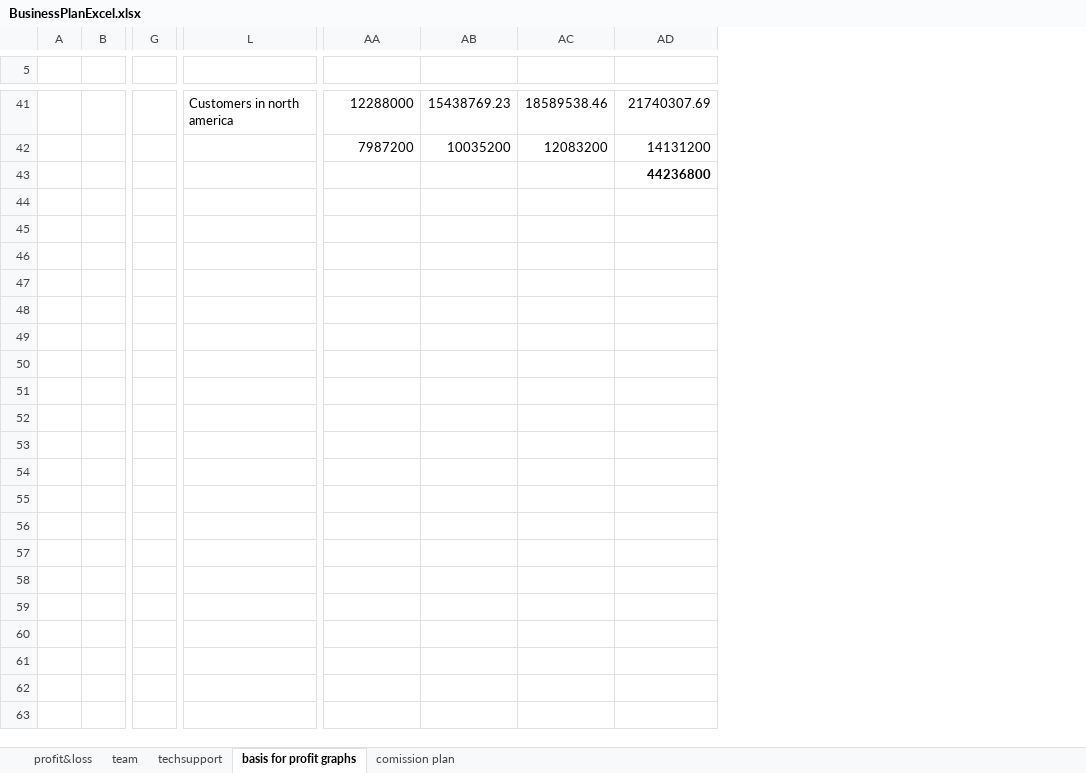
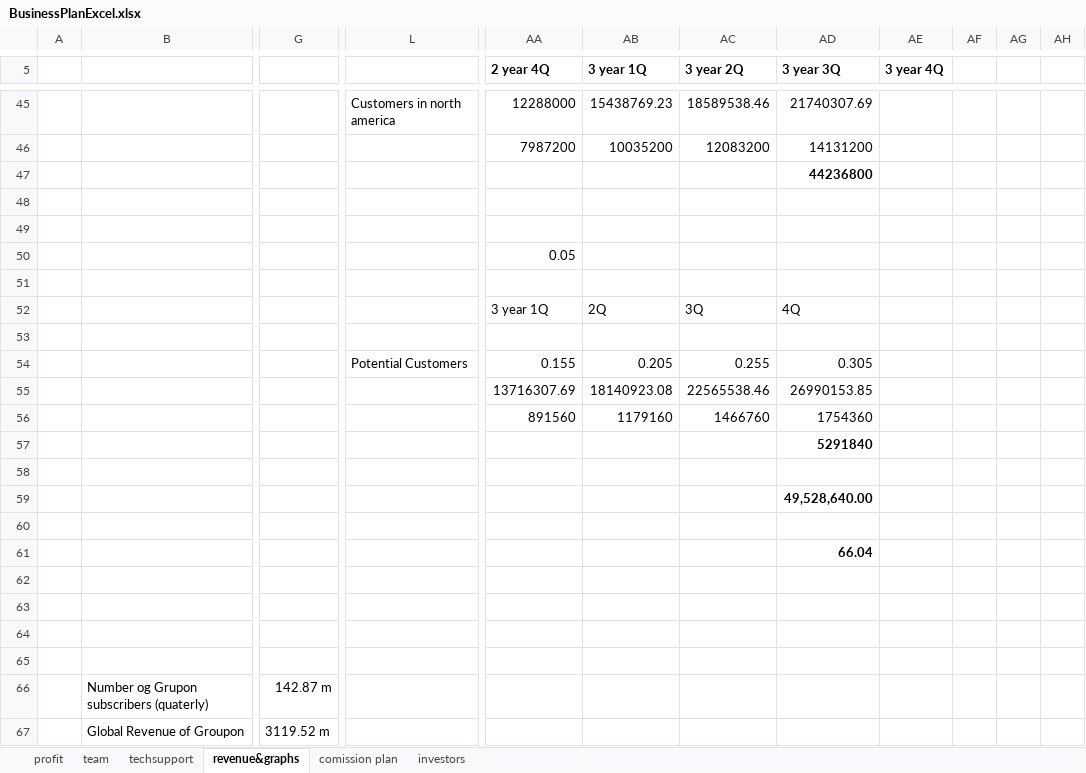
Before and after one commit to maksimsuperfin/GIP, an Excel workbook: BusinessPlanExcel.xlsx, sheet revenue&graphs, drawn as a sheet; only a part is shown, gaps mark what is left out; values as stored, in another font and other column widths than the file's, no borders; charts and pictures not drawn; removed rows and columns are numbered as before the commit, all else as after; rows hold the shown columns only; the diff covers the shown part only; the diff names each change by its address in the sheet, - before the commit and + after, or states it on an @@ line.

```diff
--- a/BusinessPlanExcel.xlsx (sheet revenue&graphs)
+++ b/BusinessPlanExcel.xlsx (sheet revenue&graphs)
-sheet tab: profit&loss
+sheet tab: profit
-sheet tab: basis for profit graphs
+sheet tab: revenue&graphs
+sheet tab: investors
-column B, empty
+column B, empty
-column G, empty
+column G, empty
+column AE (3 year 4Q), empty
+column AF, empty
+column AG, empty
+column AH, empty
-row 5: (empty)
+row 5:  |  |  |  | 2 year 4Q | 3 year 1Q | 3 year 2Q | 3 year 3Q | 3 year 4Q
+row 50:  |  |  |  | 0.05
+row 51: (empty)
+row 52:  |  |  |  | 3 year 1Q | 2Q | 3Q | 4Q
+row 53: (empty)
+row 54:  |  |  | Potential Customers | 0.155 | 0.205 | 0.255 | 0.305
+row 55:  |  |  |  | 13716307.69 | 18140923.08 | 22565538.46 | 26990153.85
+row 56:  |  |  |  | 891560 | 1179160 | 1466760 | 1754360
+row 57:  |  |  |  |  |  |  | 5291840
+row 58: (empty)
+row 59:  |  |  |  |  |  |  | 49,528,640.00
+row 60: (empty)
+row 61:  |  |  |  |  |  |  | 66.04
+row 62: (empty)
+row 63: (empty)
+row 64: (empty)
+row 65: (empty)
+row 66:  | Number og Grupon subscribers (quaterly) | 142.87 m
+row 67:  | Global Revenue of Groupon | 3119.52 m
```
Also changed, not shown: 4 added rows and 74 edited cells elsewhere in this sheet, sheet profit, sheet comission plan, sheet techsupport, formulas that keep their value, charts or pictures, 3 other files.
